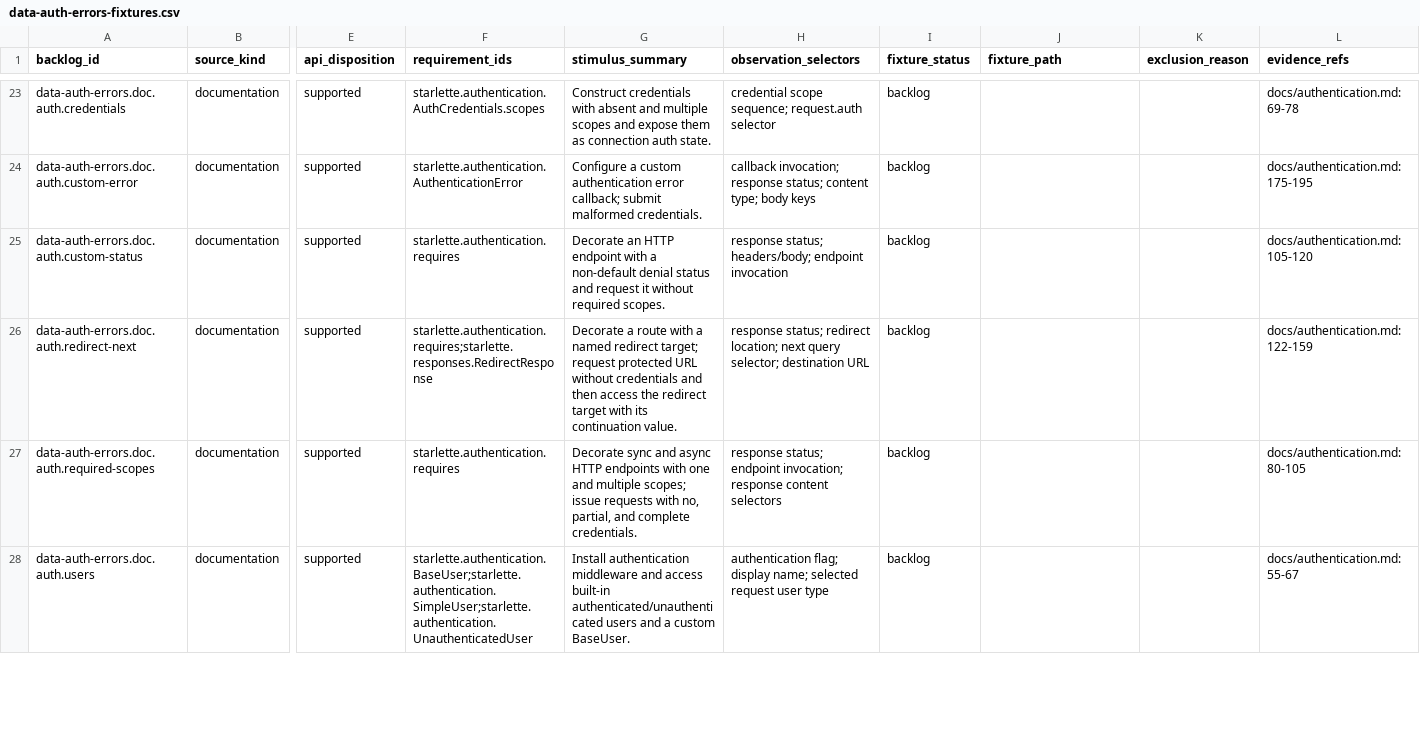
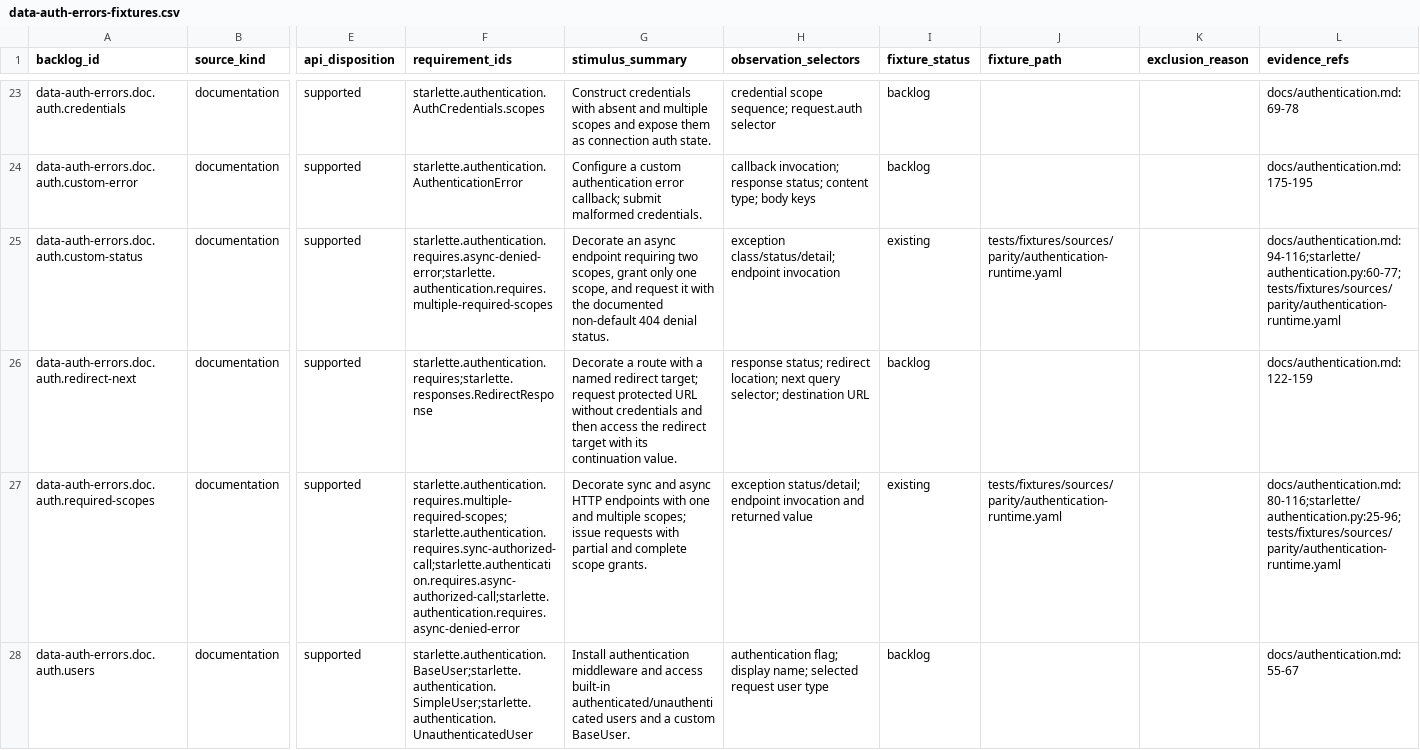
Before and after one commit to appunni-m/starlette-rs, a CSV file: docs/atlas/reviews/data-auth-errors-fixtures.csv, drawn as a sheet; only a part is shown, gaps mark what is left out; the diff covers the shown part only; the diff names each change by its address in the sheet, - before the commit and + after, or states it on an @@ line.

```diff
--- a/docs/atlas/reviews/data-auth-errors-fixtures.csv
+++ b/docs/atlas/reviews/data-auth-errors-fixtures.csv
-F25 (requirement_ids): starlette.authentication.requires
+F25 (requirement_ids): starlette.authentication.requires.async-denied-error;starlette.authentication.requires.multiple-required-scopes
-G25 (stimulus_summary): Decorate an HTTP endpoint with a non-default denial status and request it without required scopes.
+G25 (stimulus_summary): Decorate an async endpoint requiring two scopes, grant only one scope, and request it with the documented non-default 404 denial status.
-H25 (observation_selectors): response status; headers/body; endpoint invocation
+H25 (observation_selectors): exception class/status/detail; endpoint invocation
-I25 (fixture_status): backlog
+I25 (fixture_status): existing
-J25 (fixture_path): (empty)
+J25 (fixture_path): tests/fixtures/sources/parity/authentication-runtime.yaml
-L25 (evidence_refs): docs/authentication.md:105-120
+L25 (evidence_refs): docs/authentication.md:94-116;starlette/authentication.py:60-77;tests/fixtures/sources/parity/authentication-runtime.yaml
-F27 (requirement_ids): starlette.authentication.requires
+F27 (requirement_ids): starlette.authentication.requires.multiple-required-scopes;starlette.authentication.requires.sync-authorized-call;starlette.authentication.requires.async-authorized-call;starlette.authentication.requires.async-denied-error
-G27 (stimulus_summary): …requests with no, partial, and complete credentials.
+G27 (stimulus_summary): …requests with partial and complete scope grants.
-H27 (observation_selectors): response status; endpoint invocation; response content selectors
+H27 (observation_selectors): exception status/detail; endpoint invocation and returned value
-I27 (fixture_status): backlog
+I27 (fixture_status): existing
-J27 (fixture_path): (empty)
+J27 (fixture_path): tests/fixtures/sources/parity/authentication-runtime.yaml
-L27 (evidence_refs): docs/authentication.md:80-105
+L27 (evidence_refs): docs/authentication.md:80-116;starlette/authentication.py:25-96;tests/fixtures/sources/parity/authentication-runtime.yaml
```
Also changed, not shown: 6 edited cells elsewhere in this file, docs/atlas/coverage-matrix.csv, docs/atlas/fixture-backlog.csv, 7 other files.
